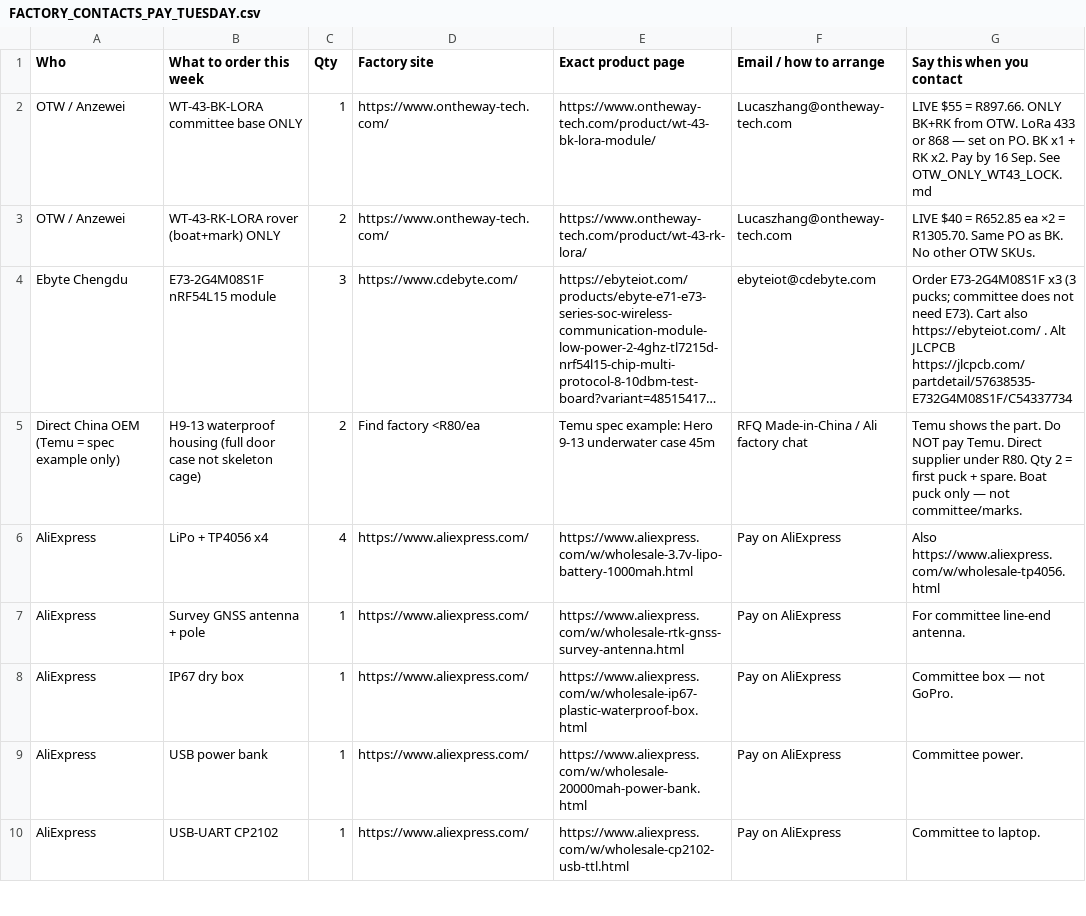
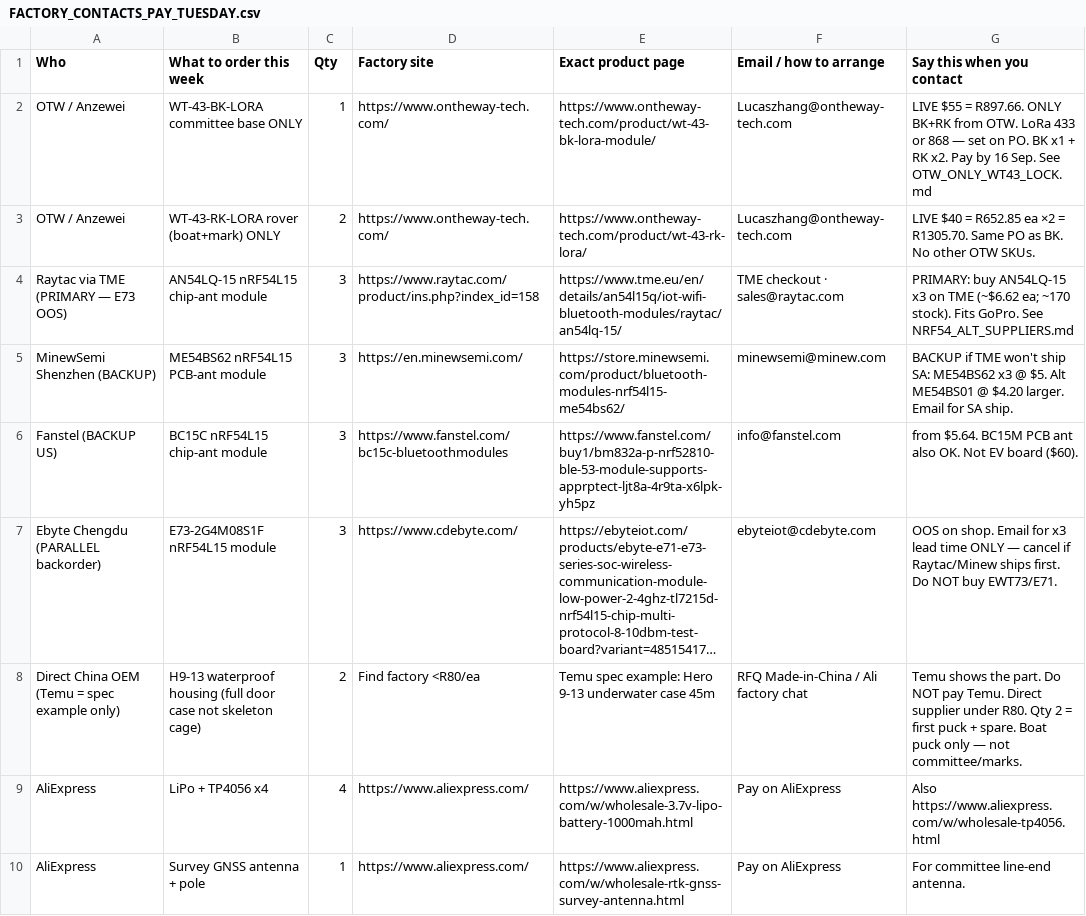
Before and after one commit to kevinweaving-ship-it/Cursor-Websites, a CSV file: boat-puck/FACTORY_CONTACTS_PAY_TUESDAY.csv, drawn as a sheet; only a part is shown; the shorter side is filled out with more unchanged rows; long unchanged cells end in …; addresses are those after the commit; the diff names each change by its address in the sheet, - before the commit and + after, or states it on an @@ line.

```diff
--- a/boat-puck/FACTORY_CONTACTS_PAY_TUESDAY.csv
+++ b/boat-puck/FACTORY_CONTACTS_PAY_TUESDAY.csv
+row 4: Raytac via TME (PRIMARY — E73 OOS) | AN54LQ-15 nRF54L15 chip-ant module | 3 | https://www.raytac.com/product/ins.php?index_id=158 | https://www.tme.eu/en/details/an54l15q/iot-wifi-bluetooth-modules/raytac/an54lq-15/ | TME checkout · sales@raytac.com | PRIMARY: buy AN54LQ-15 x3 on TME (~$6.62 ea; ~170 stock). Fits GoPro. See NRF54_ALT_SUPPLIERS.md
+row 5: MinewSemi Shenzhen (BACKUP) | ME54BS62 nRF54L15 PCB-ant module | 3 | https://en.minewsemi.com/ | https://store.minewsemi.com/product/bluetooth-modules-nrf54l15-me54bs62/ | minewsemi@minew.com | BACKUP if TME won't ship SA: ME54BS62 x3 @ $5. Alt ME54BS01 @ $4.20 larger. Email for SA ship.
+row 6: Fanstel (BACKUP US) | BC15C nRF54L15 chip-ant module | 3 | https://www.fanstel.com/bc15c-bluetoothmodules | https://www.fanstel.com/buy1/bm832a-p-nrf52810-ble-53-module-supports-apprptect-ljt8a-4r9ta-x6lpk-yh5pz | info@fanstel.com | from $5.64. BC15M PCB ant also OK. Not EV board ($60).
-A7 (Who): Ebyte Chengdu
+A7 (Who): Ebyte Chengdu (PARALLEL backorder)
-G7 (Say this when you contact): Order E73-2G4M08S1F x3 (3 pucks; committee does not need E73). Cart also https://ebyteiot.com/ . Alt JLCPCB https://jlcpcb.com/partdetail/57638535-E732G4M08S1F/C54337734
+G7 (Say this when you contact): OOS on shop. Email for x3 lead time ONLY — cancel if Raytac/Minew ships first. Do NOT buy EWT73/E71.
```
Also changed, not shown: boat-puck/FACTORY_CONTACTS_PAY_TUESDAY.tsv, boat-puck/MASTER_ORDER_PAY_TUESDAY.csv, 6 other files.
